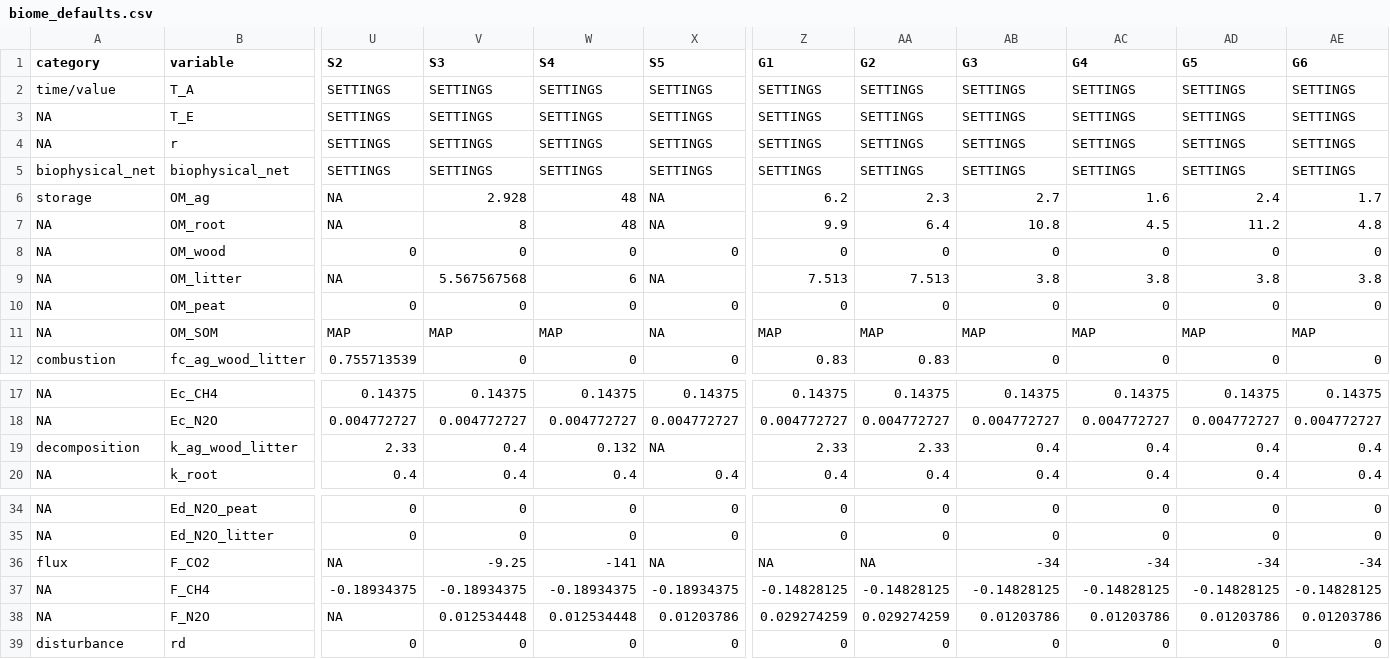
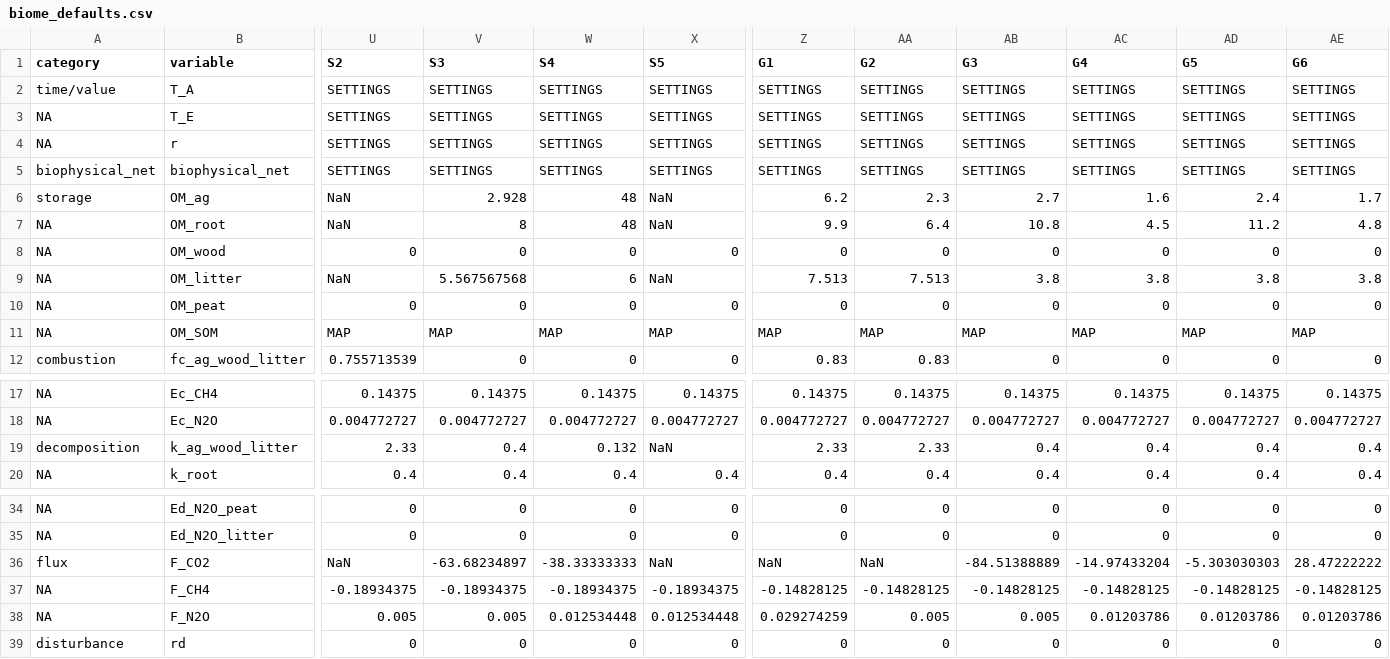
Before and after one commit to ebimodeling/ghgvc, a CSV file: public/data/maps/biome_defaults.csv, drawn as a sheet; only a part is shown, gaps mark what is left out; the diff covers the shown part only; the diff names each change by its address in the sheet, - before the commit and + after, or states it on an @@ line.

Commit message:
updated default values for several grassland and shrubland ecosystem types

```diff
--- a/public/data/maps/biome_defaults.csv
+++ b/public/data/maps/biome_defaults.csv
-U6:U7 (S2): NA
+U6:U7 (S2): NaN
-X6:X7 (S5): NA
+X6:X7 (S5): NaN
-U9 (S2): NA
+U9 (S2): NaN
-X9 (S5): NA
+X9 (S5): NaN
-X11 (S5): NA
+X11 (S5): MAP
-X19 (S5): NA
+X19 (S5): NaN
-U36 (S2): NA
+U36 (S2): NaN
-V36 (S3): -9.25
+V36 (S3): -63.68234897
-W36 (S4): -141
+W36 (S4): -38.33333333
-X36 (S5): NA
+X36 (S5): NaN
-Z36 (G1): NA
+Z36 (G1): NaN
-AA36 (G2): NA
+AA36 (G2): NaN
-AB36 (G3): -34
+AB36 (G3): -84.51388889
-AC36 (G4): -34
+AC36 (G4): -14.97433204
-AD36 (G5): -34
+AD36 (G5): -5.303030303
-AE36 (G6): -34
+AE36 (G6): 28.47222222
-U38 (S2): NA
+U38 (S2): 0.005
-V38 (S3): 0.012534448
+V38 (S3): 0.005
-X38 (S5): 0.01203786
+X38 (S5): 0.012534448
-AA38 (G2): 0.029274259
+AA38 (G2): 0.005
-AB38 (G3): 0.01203786
+AB38 (G3): 0.005
```
Also changed, not shown: 1 edited cell elsewhere in this file.
